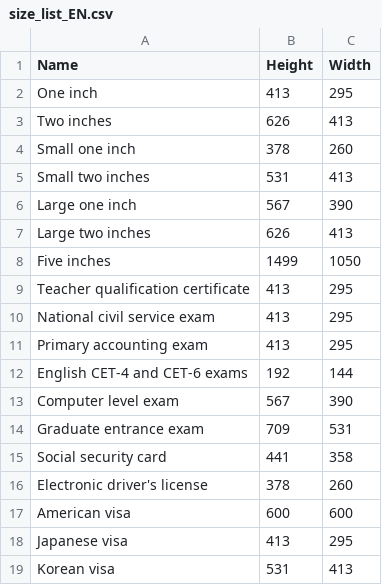
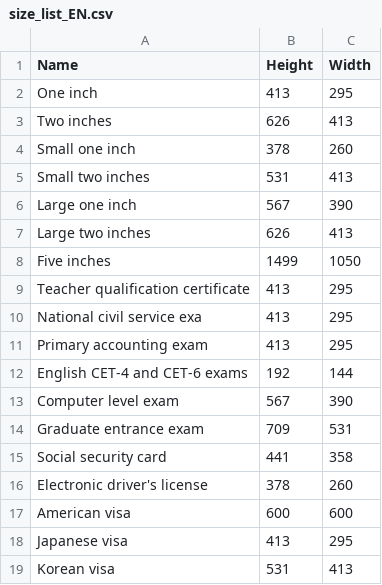
Before and after one commit to Zeyi-Lin/HivisionIDPhotos, a CSV file: size_list_EN.csv, drawn as a sheet; the diff names each change by its address in the sheet, - before the commit and + after, or states it on an @@ line.

```diff
--- a/size_list_EN.csv
+++ b/size_list_EN.csv
-A10 (Name): National civil service exam
+A10 (Name): National civil service exa
```
Also changed, not shown: 2 other files.
